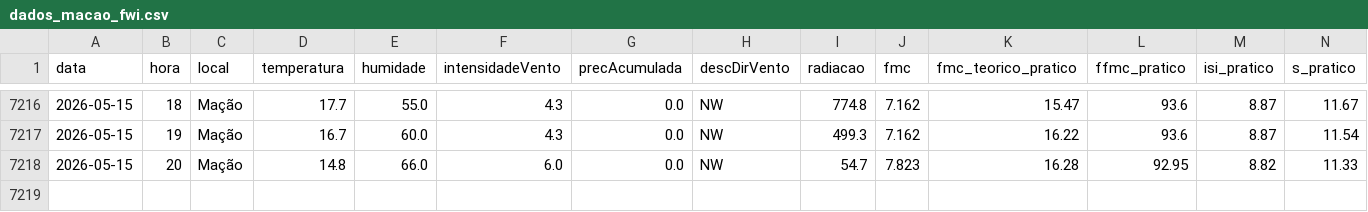
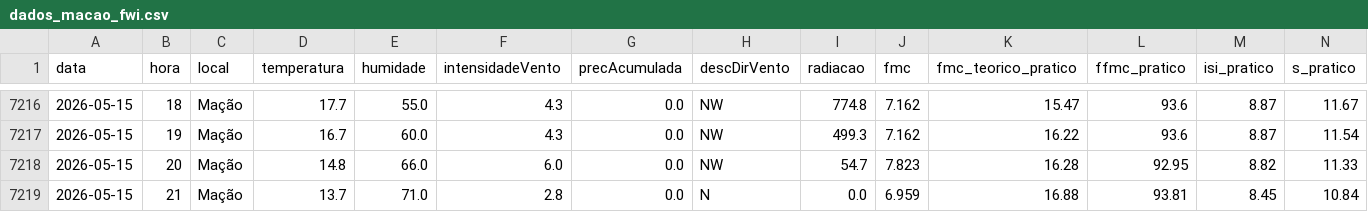
Before and after one commit to 23657/fwi-pipeline-ipt, a CSV file: dados_macao_fwi.csv, drawn as a sheet; only a part is shown, gaps mark what is left out; rows hold the shown columns only; the diff names each change by its address in the sheet, - before the commit and + after, or states it on an @@ line.

```diff
--- a/dados_macao_fwi.csv
+++ b/dados_macao_fwi.csv
+row 7219: 2026-05-15 | 21 | Mação | 13.7 | 71.0 | 2.8 | 0.0 | N | 0.0 | 6.959 | 16.88 | 93.81 | 8.45 | 10.84
```
Also changed, not shown: dados_castanheira_de_pera_fwi.csv, dados_ferreira_do_zezere_fwi.csv, 2 other files.
